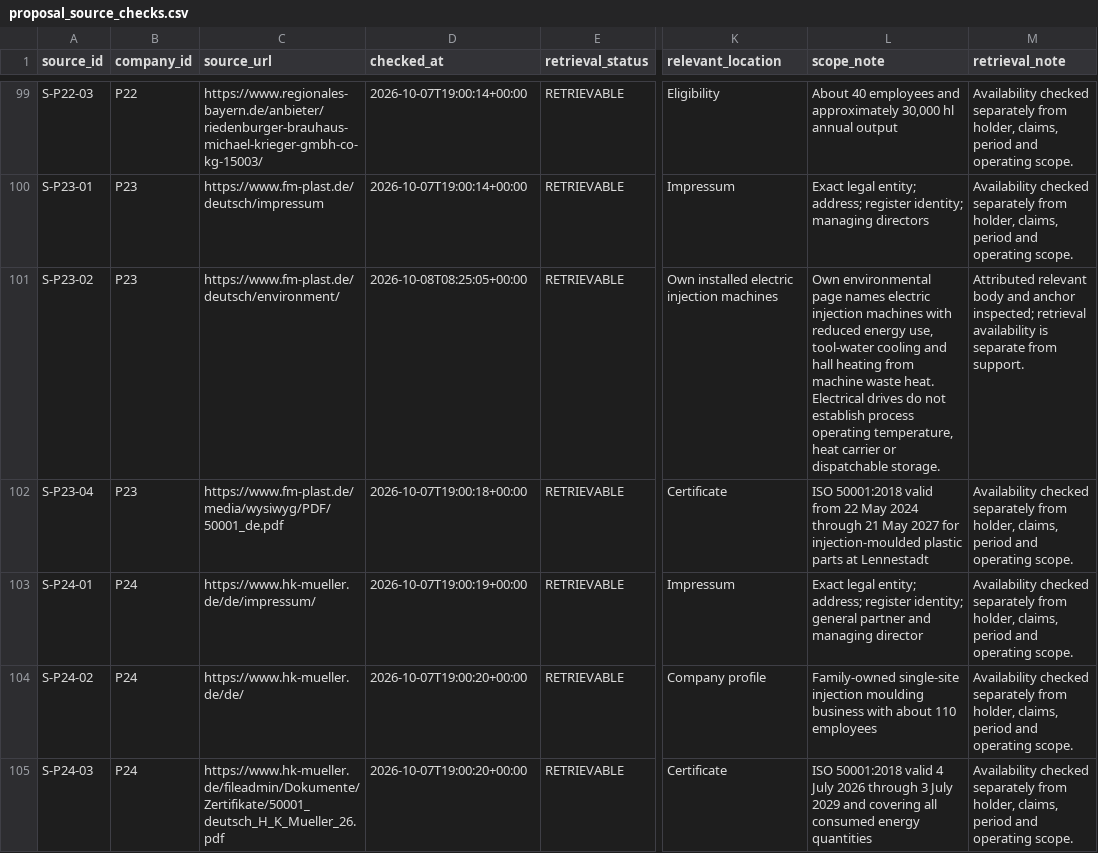
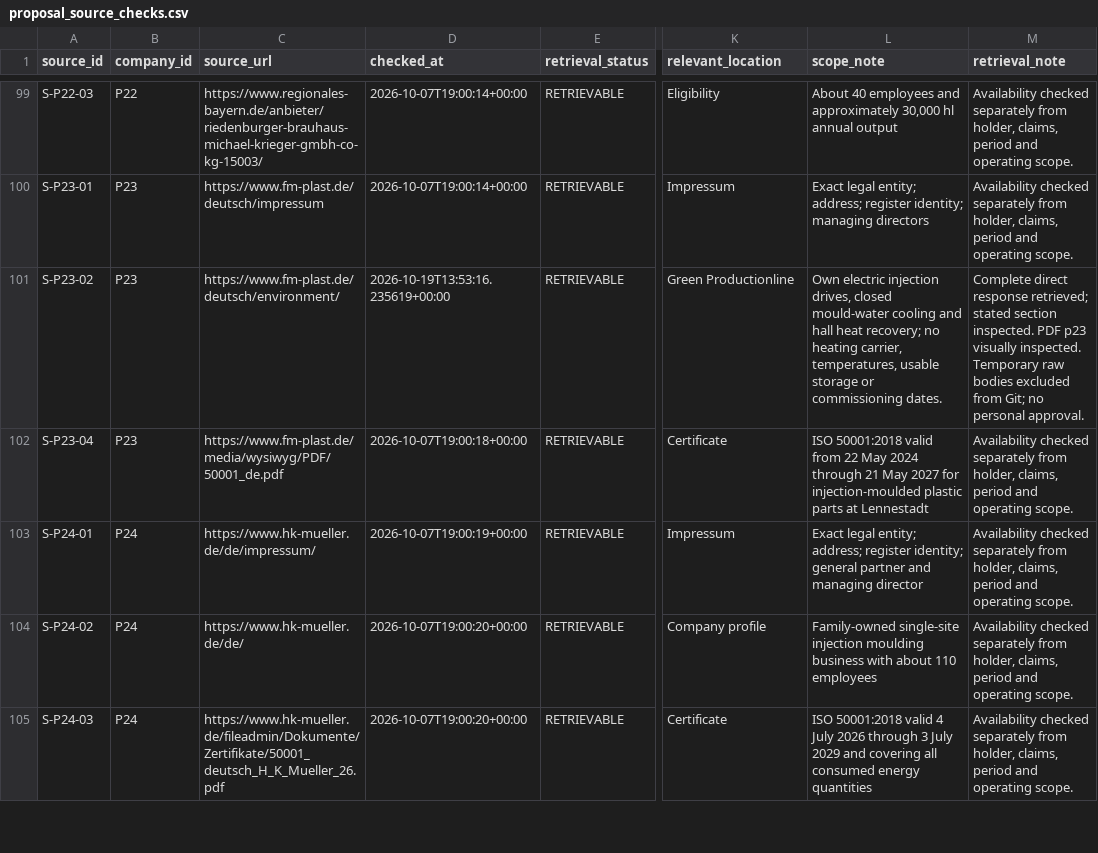
Before and after one commit to AnnaKolisnyk74/sme-etoi, a CSV file: evidence/proposal_source_checks.csv, drawn as a sheet; only a part is shown, gaps mark what is left out; the diff covers the shown part only; the diff names each change by its address in the sheet, - before the commit and + after, or states it on an @@ line.

```diff
--- a/evidence/proposal_source_checks.csv
+++ b/evidence/proposal_source_checks.csv
-D101 (checked_at): 2026-10-08T08:25:05+00:00
+D101 (checked_at): 2026-10-19T13:53:16.235619+00:00
-K101 (relevant_location): Own installed electric injection machines
+K101 (relevant_location): Green Productionline
-L101 (scope_note): Own environmental page names electric injection machines with reduced energy use, tool-water cooling and hall heating from machine waste heat. Electrical drives do not establish process operating temperature, heat carrier or dispatchable storage.
+L101 (scope_note): Own electric injection drives, closed mould-water cooling and hall heat recovery; no heating carrier, temperatures, usable storage or commissioning dates.
-M101 (retrieval_note): Attributed relevant body and anchor inspected; retrieval availability is separate from support.
+M101 (retrieval_note): Complete direct response retrieved; stated section inspected. PDF p23 visually inspected. Temporary raw bodies excluded from Git; no personal approval.
```
Also changed, not shown: 2 added rows and 25 edited cells elsewhere in this file, evidence/score_proposal_checks.csv, evidence/source_link_audit.csv, 34 other files.
